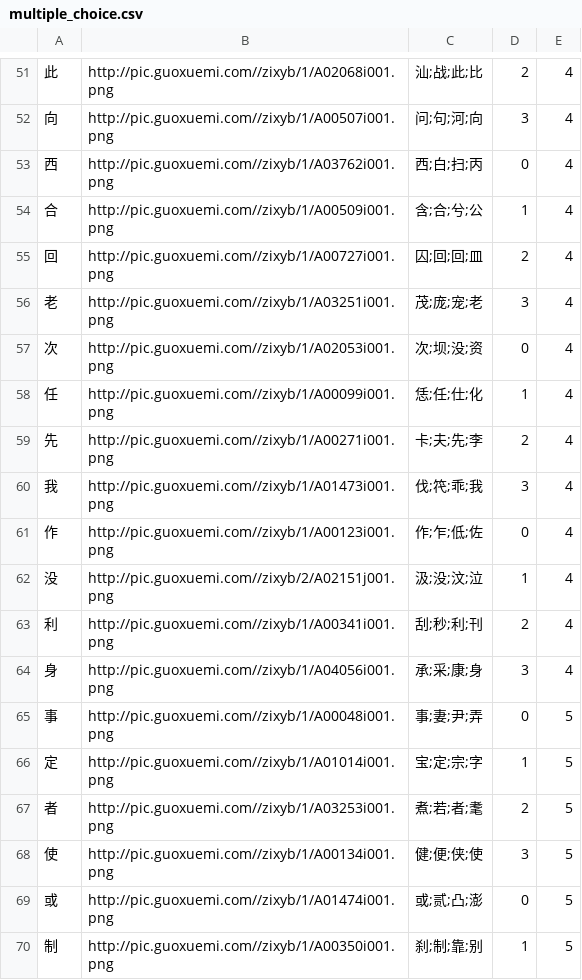
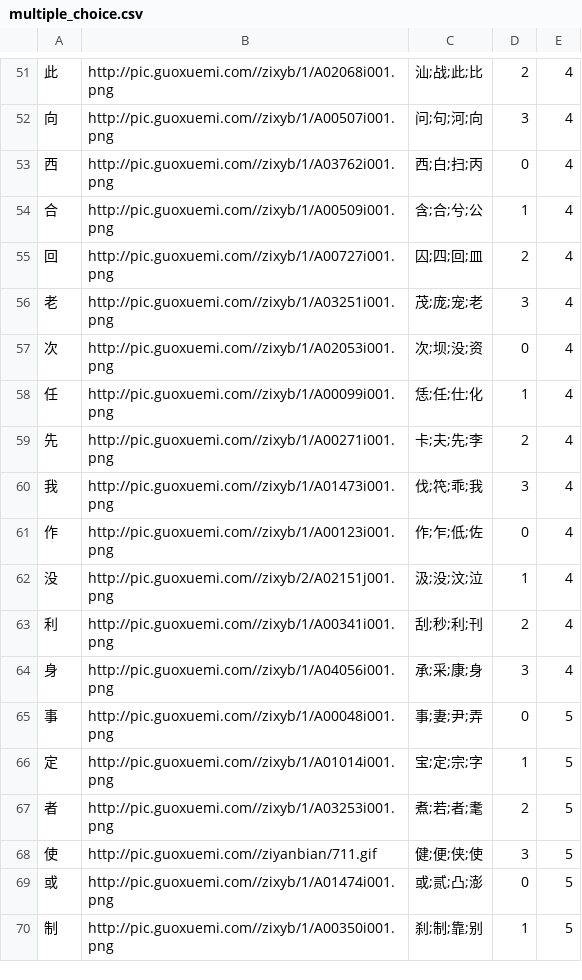
Before and after one commit to sopra-fs23-group-16/sopra-fs23-HanZikon-server, a CSV file: multiple_choice.csv, drawn as a sheet; only a part is shown, gaps mark what is left out.

Commit message:
Update multiple_choice.csv

```diff
--- a/multiple_choice.csv
+++ b/multiple_choice.csv
@@ -54,3 +54,3 @@
 合,http://pic.guoxuemi.com//zixyb/1/A00509i001.png,含;合;兮;公,1,4
-回,http://pic.guoxuemi.com//zixyb/1/A00727i001.png,囚;回;回;皿,2,4
+回,http://pic.guoxuemi.com//zixyb/1/A00727i001.png,囚;四;回;皿,2,4
 老,http://pic.guoxuemi.com//zixyb/1/A03251i001.png,茂;庞;宠;老,3,4
@@ -67,3 +67,3 @@
 者,http://pic.guoxuemi.com//zixyb/1/A03253i001.png,煮;若;者;耄,2,5
-使,http://pic.guoxuemi.com//zixyb/1/A00134i001.png,健;便;侠;使,3,5
+使,http://pic.guoxuemi.com//ziyanbian/711.gif,健;便;侠;使,3,5
 或,http://pic.guoxuemi.com//zixyb/1/A01474i001.png,或;贰;凸;澎,0,5
```
